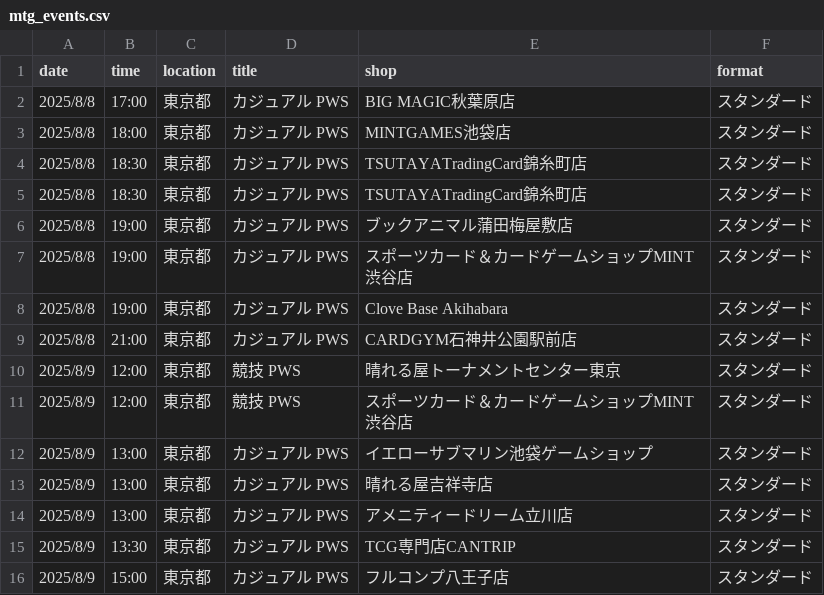
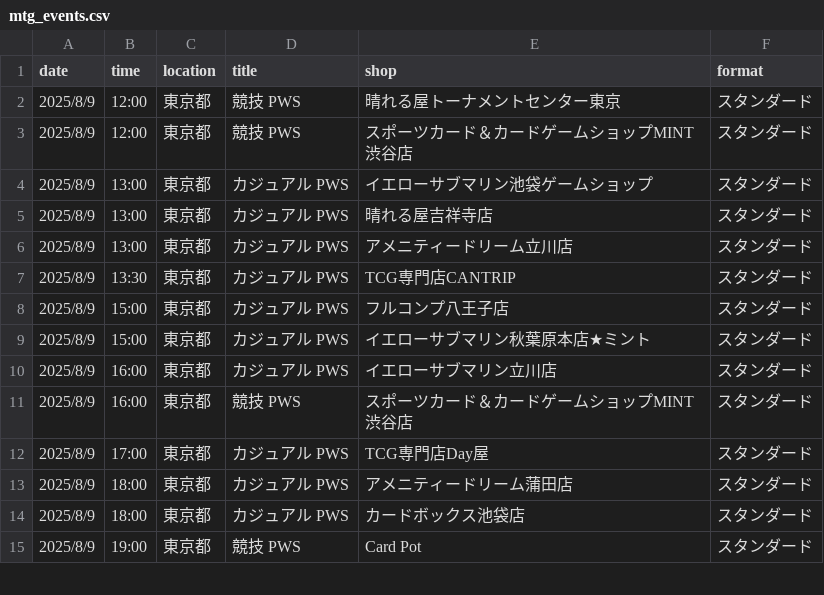
Before and after one commit to wakame1367/mtg_official_event_scraper, a CSV file: mtg_events.csv, drawn as a sheet; only a part is shown; the shorter side is filled out with more unchanged rows; the diff names each change by its address in the sheet, - before the commit and + after, or states it on an @@ line.

Commit message:
docs: Auto-update MTG events calendar [skip ci] 9ed999b9b4177d3915394fd37ac54a7e7030161e

```diff
--- a/mtg_events.csv
+++ b/mtg_events.csv
-row 2: 2025/8/8 | 17:00 | 東京都 | カジュアル PWS | BIG MAGIC秋葉原店 | スタンダード
-row 3: 2025/8/8 | 18:00 | 東京都 | カジュアル PWS | MINTGAMES池袋店 | スタンダード
-row 4: 2025/8/8 | 18:30 | 東京都 | カジュアル PWS | TSUTAYATradingCard錦糸町店 | スタンダード
-row 5: 2025/8/8 | 18:30 | 東京都 | カジュアル PWS | TSUTAYATradingCard錦糸町店 | スタンダード
-row 6: 2025/8/8 | 19:00 | 東京都 | カジュアル PWS | ブックアニマル蒲田梅屋敷店 | スタンダード
-row 7: 2025/8/8 | 19:00 | 東京都 | カジュアル PWS | スポーツカード＆カードゲームショップMINT渋谷店 | スタンダード
-row 8: 2025/8/8 | 19:00 | 東京都 | カジュアル PWS | Clove Base Akihabara | スタンダード
-row 9: 2025/8/8 | 21:00 | 東京都 | カジュアル PWS | CARDGYM石神井公園駅前店 | スタンダード
```
Also changed, not shown: mtg_events_latest.csv, 2 other files.
